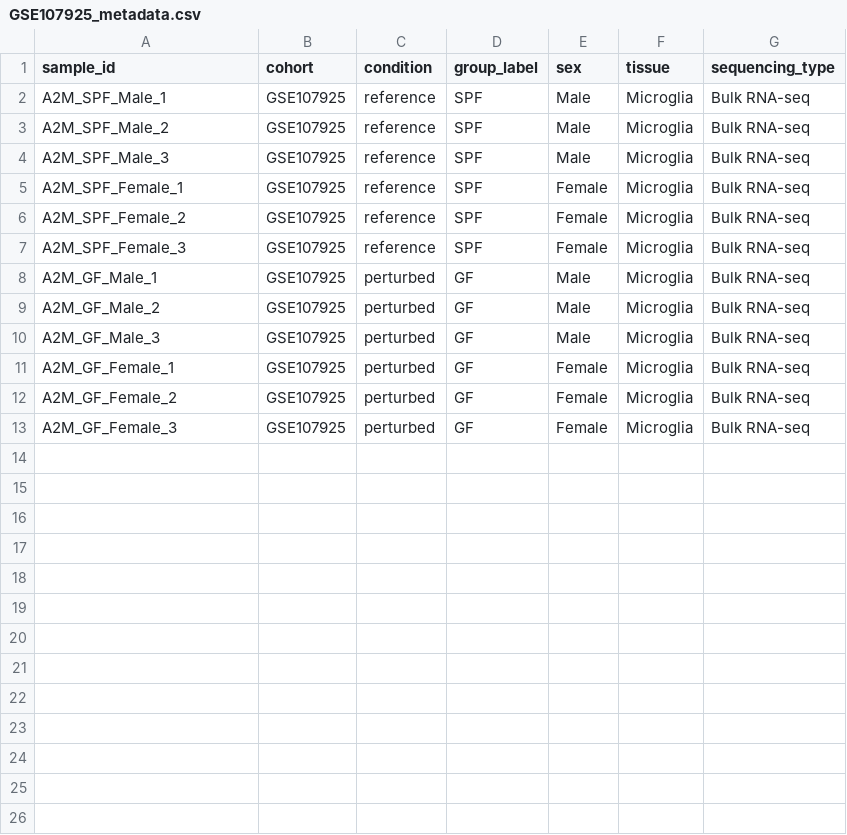
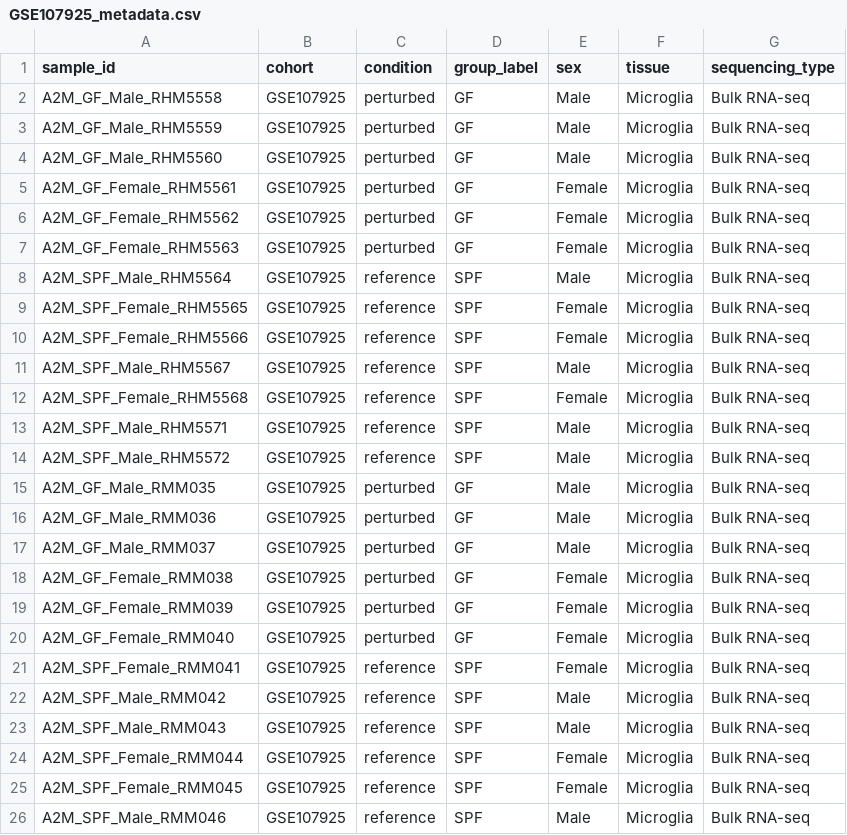
Before and after one commit to SamSilmarilData/NeuroGut-MetaSeq, a CSV file: data/metadata/GSE107925_metadata.csv, drawn as a sheet.

Commit message:
feat(horizon-1): complete raw data acquisition, 60-sample curation, and diagnostic QC audit
- Ingest full raw counts and series matrices from NCBI GEO for GSE107925, GSE108045, GSE266602, GSE186210 with SHA-256 validation
- Curate and harmonize 60 mouse microglial samples with Ensembl-to-MGI symbol reference index (78k loci)
- Implement diagnostic data landscape audit module (scripts/01b_audit_data_landscape.py)
- Confirm absence of ex vivo isolation stress confounding across all cohorts (Mann-Whitney U, p >= 0.18)
- Generate publication-grade QC diagnostic plots for library depths, microglial purity, and stress z-scores
- Add automated regression tests in tests/test_data_audit.py (20/20 tests passing)
- Record Entry 001 in docs/LAB_NOTEBOOK.md

```diff
--- a/data/metadata/GSE107925_metadata.csv
+++ b/data/metadata/GSE107925_metadata.csv
@@ -1,13 +1,26 @@
 sample_id,cohort,condition,group_label,sex,tissue,sequencing_type
-A2M_SPF_Male_1,GSE107925,reference,SPF,Male,Microglia,Bulk RNA-seq
-A2M_SPF_Male_2,GSE107925,reference,SPF,Male,Microglia,Bulk RNA-seq
-A2M_SPF_Male_3,GSE107925,reference,SPF,Male,Microglia,Bulk RNA-seq
-A2M_SPF_Female_1,GSE107925,reference,SPF,Female,Microglia,Bulk RNA-seq
-A2M_SPF_Female_2,GSE107925,reference,SPF,Female,Microglia,Bulk RNA-seq
-A2M_SPF_Female_3,GSE107925,reference,SPF,Female,Microglia,Bulk RNA-seq
-A2M_GF_Male_1,GSE107925,perturbed,GF,Male,Microglia,Bulk RNA-seq
-A2M_GF_Male_2,GSE107925,perturbed,GF,Male,Microglia,Bulk RNA-seq
-A2M_GF_Male_3,GSE107925,perturbed,GF,Male,Microglia,Bulk RNA-seq
-A2M_GF_Female_1,GSE107925,perturbed,GF,Female,Microglia,Bulk RNA-seq
-A2M_GF_Female_2,GSE107925,perturbed,GF,Female,Microglia,Bulk RNA-seq
-A2M_GF_Female_3,GSE107925,perturbed,GF,Female,Microglia,Bulk RNA-seq
+A2M_GF_Male_RHM5558,GSE107925,perturbed,GF,Male,Microglia,Bulk RNA-seq
+A2M_GF_Male_RHM5559,GSE107925,perturbed,GF,Male,Microglia,Bulk RNA-seq
+A2M_GF_Male_RHM5560,GSE107925,perturbed,GF,Male,Microglia,Bulk RNA-seq
+A2M_GF_Female_RHM5561,GSE107925,perturbed,GF,Female,Microglia,Bulk RNA-seq
+A2M_GF_Female_RHM5562,GSE107925,perturbed,GF,Female,Microglia,Bulk RNA-seq
+A2M_GF_Female_RHM5563,GSE107925,perturbed,GF,Female,Microglia,Bulk RNA-seq
+A2M_SPF_Male_RHM5564,GSE107925,reference,SPF,Male,Microglia,Bulk RNA-seq
+A2M_SPF_Female_RHM5565,GSE107925,reference,SPF,Female,Microglia,Bulk RNA-seq
+A2M_SPF_Female_RHM5566,GSE107925,reference,SPF,Female,Microglia,Bulk RNA-seq
+A2M_SPF_Male_RHM5567,GSE107925,reference,SPF,Male,Microglia,Bulk RNA-seq
+A2M_SPF_Female_RHM5568,GSE107925,reference,SPF,Female,Microglia,Bulk RNA-seq
+A2M_SPF_Male_RHM5571,GSE107925,reference,SPF,Male,Microglia,Bulk RNA-seq
+A2M_SPF_Male_RHM5572,GSE107925,reference,SPF,Male,Microglia,Bulk RNA-seq
+A2M_GF_Male_RMM035,GSE107925,perturbed,GF,Male,Microglia,Bulk RNA-seq
+A2M_GF_Male_RMM036,GSE107925,perturbed,GF,Male,Microglia,Bulk RNA-seq
+A2M_GF_Male_RMM037,GSE107925,perturbed,GF,Male,Microglia,Bulk RNA-seq
+A2M_GF_Female_RMM038,GSE107925,perturbed,GF,Female,Microglia,Bulk RNA-seq
+A2M_GF_Female_RMM039,GSE107925,perturbed,GF,Female,Microglia,Bulk RNA-seq
+A2M_GF_Female_RMM040,GSE107925,perturbed,GF,Female,Microglia,Bulk RNA-seq
+A2M_SPF_Female_RMM041,GSE107925,reference,SPF,Female,Microglia,Bulk RNA-seq
+A2M_SPF_Male_RMM042,GSE107925,reference,SPF,Male,Microglia,Bulk RNA-seq
+A2M_SPF_Male_RMM043,GSE107925,reference,SPF,Male,Microglia,Bulk RNA-seq
+A2M_SPF_Female_RMM044,GSE107925,reference,SPF,Female,Microglia,Bulk RNA-seq
+A2M_SPF_Female_RMM045,GSE107925,reference,SPF,Female,Microglia,Bulk RNA-seq
+A2M_SPF_Male_RMM046,GSE107925,reference,SPF,Male,Microglia,Bulk RNA-seq
```
Also changed, not shown: data/metadata/GSE108045_metadata.csv, data/metadata/GSE266602_metadata.csv, 13 other files.
